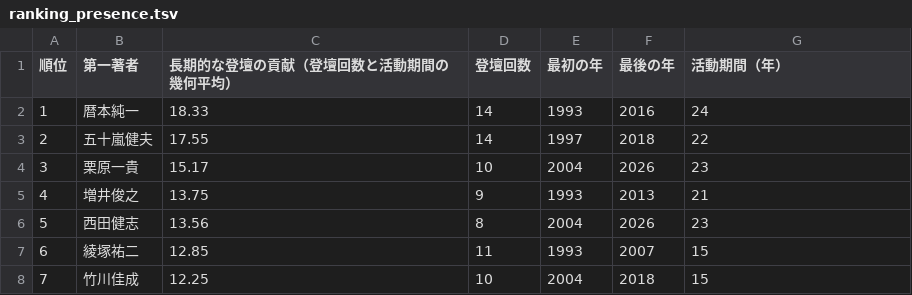
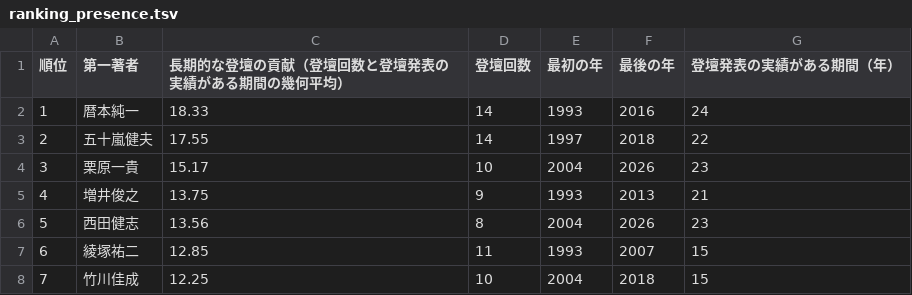
Before and after one commit to qurihara/wiss-talk-stats, a TSV file: ranking_presence.tsv, drawn as a sheet; only a part is shown.

```diff
--- a/ranking_presence.tsv
+++ b/ranking_presence.tsv
@@ -1,2 +1,2 @@
-順位	第一著者	長期的な登壇の貢献（登壇回数と活動期間の幾何平均）	登壇回数	最初の年	最後の年	活動期間（年）
+順位	第一著者	長期的な登壇の貢献（登壇回数と登壇発表の実績がある期間の幾何平均）	登壇回数	最初の年	最後の年	登壇発表の実績がある期間（年）
 1	暦本純一	18.33	14	1993	2016	24
```
Also changed, not shown: 10 other files.
